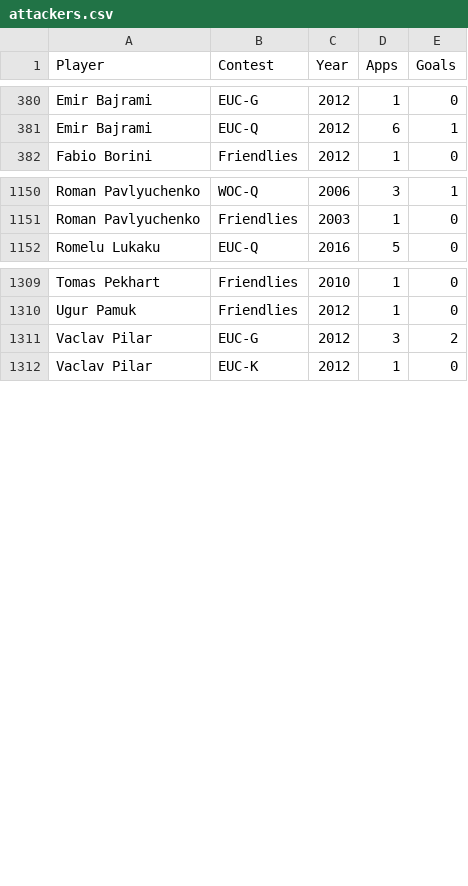
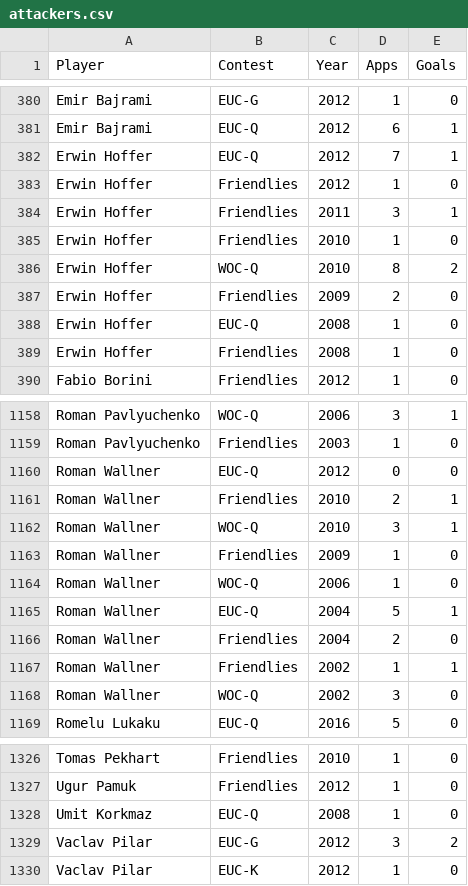
Before and after one commit to thezane/soccer-predictions, a CSV file: data/attackers.csv, drawn as a sheet; only a part is shown, gaps mark what is left out.

Commit message:
data

```diff
--- a/data/attackers.csv
+++ b/data/attackers.csv
@@ -381,2 +381,10 @@
 "Emir Bajrami","EUC-Q",2012,6,1
+"Erwin Hoffer","EUC-Q",2012,7,1
+"Erwin Hoffer","Friendlies",2012,1,0
+"Erwin Hoffer","Friendlies",2011,3,1
+"Erwin Hoffer","Friendlies",2010,1,0
+"Erwin Hoffer","WOC-Q",2010,8,2
+"Erwin Hoffer","Friendlies",2009,2,0
+"Erwin Hoffer","EUC-Q",2008,1,0
+"Erwin Hoffer","Friendlies",2008,1,0
 "Fabio Borini","Friendlies",2012,1,0
@@ -1151,2 +1159,11 @@
 "Roman Pavlyuchenko","Friendlies",2003,1,0
+"Roman Wallner","EUC-Q",2012,0,0
+"Roman Wallner","Friendlies",2010,2,1
+"Roman Wallner","WOC-Q",2010,3,1
+"Roman Wallner","Friendlies",2009,1,0
+"Roman Wallner","WOC-Q",2006,1,0
+"Roman Wallner","EUC-Q",2004,5,1
+"Roman Wallner","Friendlies",2004,2,0
+"Roman Wallner","Friendlies",2002,1,1
+"Roman Wallner","WOC-Q",2002,3,0
 "Romelu Lukaku","EUC-Q",2016,5,0
@@ -1310,2 +1327,3 @@
 "Ugur Pamuk","Friendlies",2012,1,0
+"Umit Korkmaz","EUC-Q",2008,1,0
 "Vaclav Pilar","EUC-G",2012,3,2
```
